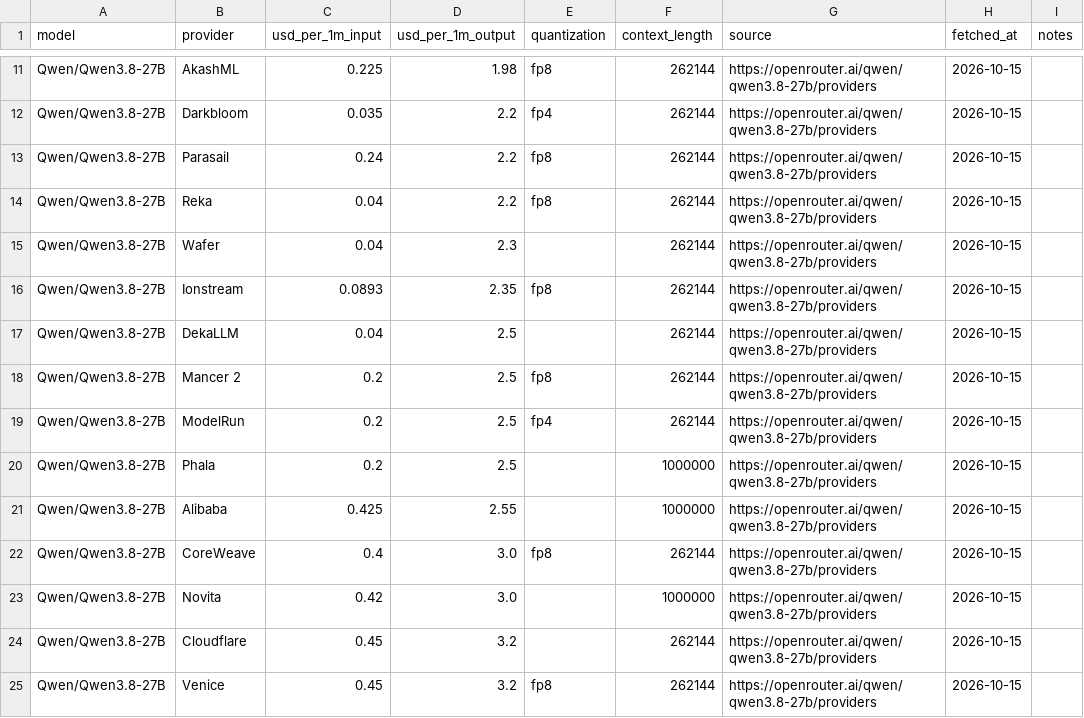
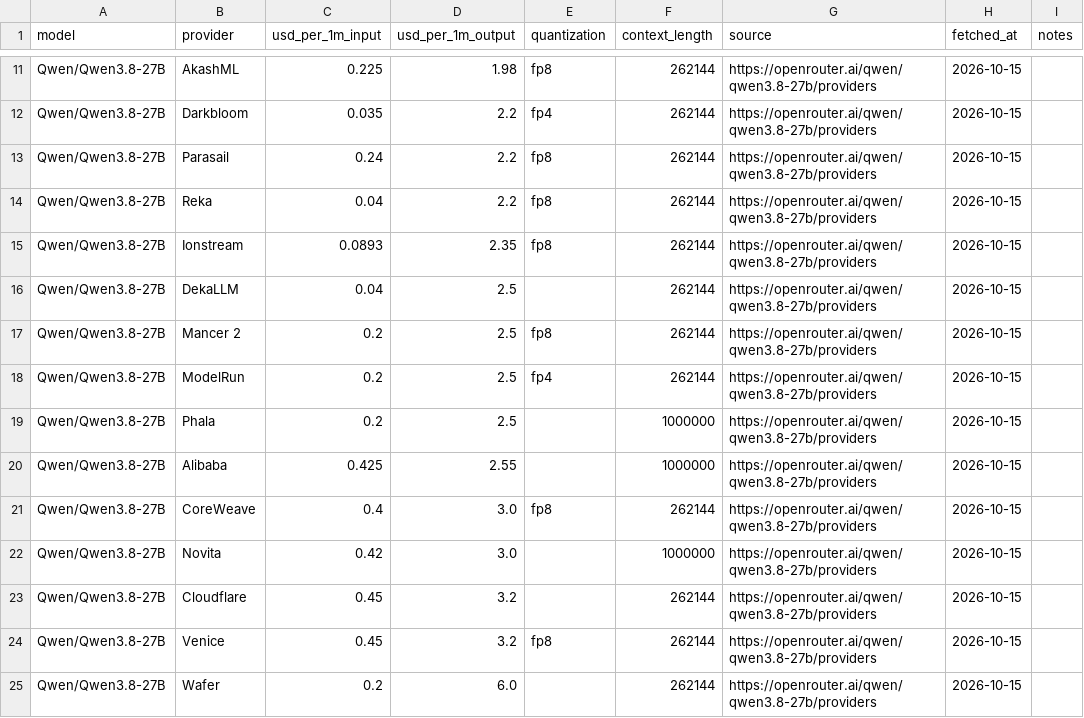
Before and after one commit to tgarg01/silybench-data, a CSV file: derived/csv/api_prices.csv, drawn as a sheet; only a part is shown, gaps mark what is left out.

```diff
--- a/derived/csv/api_prices.csv
+++ b/derived/csv/api_prices.csv
@@ -14,3 +14,2 @@ Qwen/Qwen3.8-27B,Parasail,0.24,2.2,fp8,262144,https://openrouter.ai/qwen/qwen3.8
 Qwen/Qwen3.8-27B,Reka,0.04,2.2,fp8,262144,https://openrouter.ai/qwen/qwen3.8-27b/providers,2026-10-15,
-Qwen/Qwen3.8-27B,Wafer,0.04,2.3,,262144,https://openrouter.ai/qwen/qwen3.8-27b/providers,2026-10-15,
 Qwen/Qwen3.8-27B,Ionstream,0.0893,2.35,fp8,262144,https://openrouter.ai/qwen/qwen3.8-27b/providers,2026-10-15,
@@ -25 +24,2 @@ Qwen/Qwen3.8-27B,Cloudflare,0.45,3.2,,262144,https://openrouter.ai/qwen/qwen3.8-
 Qwen/Qwen3.8-27B,Venice,0.45,3.2,fp8,262144,https://openrouter.ai/qwen/qwen3.8-27b/providers,2026-10-15,
+Qwen/Qwen3.8-27B,Wafer,0.2,6.0,,262144,https://openrouter.ai/qwen/qwen3.8-27b/providers,2026-10-15,
```
Also changed, not shown: 4 other files.
